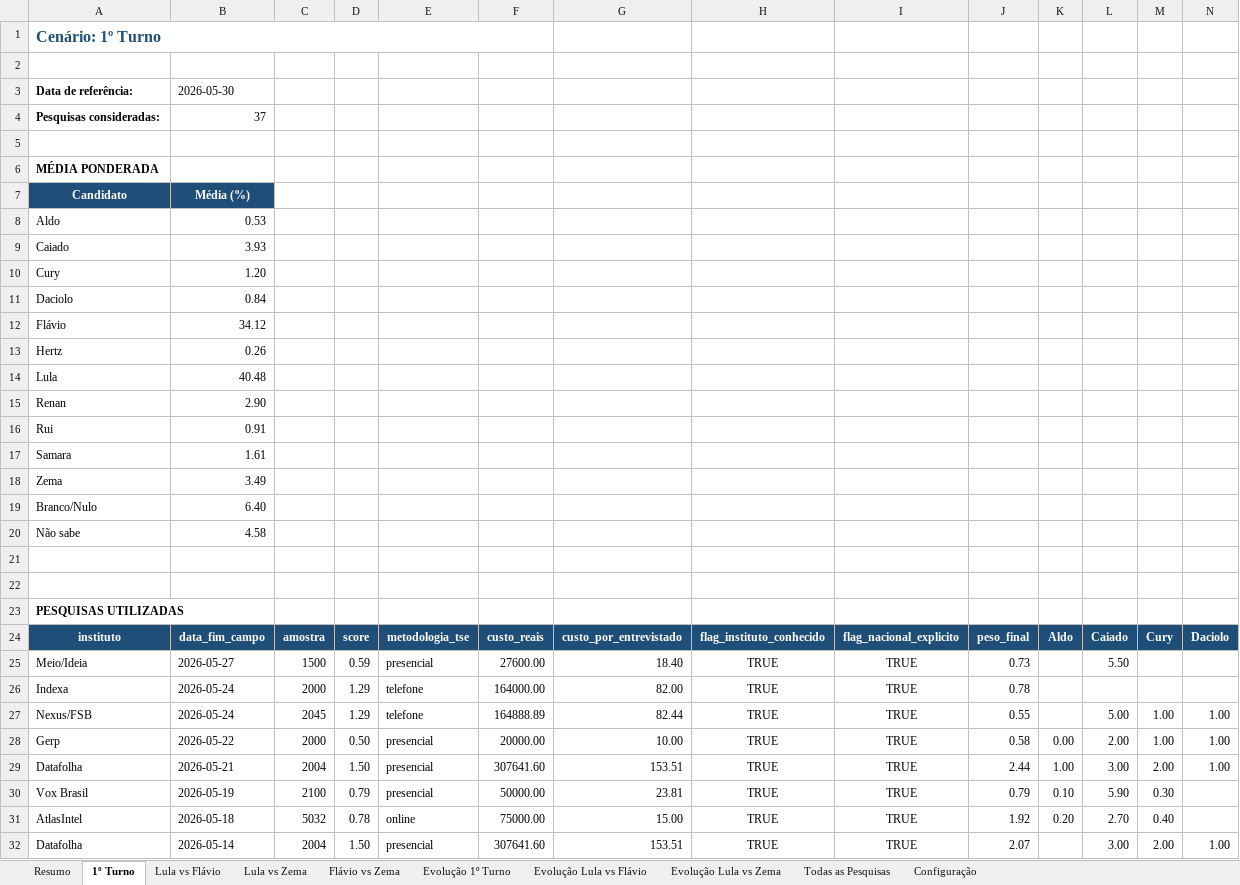
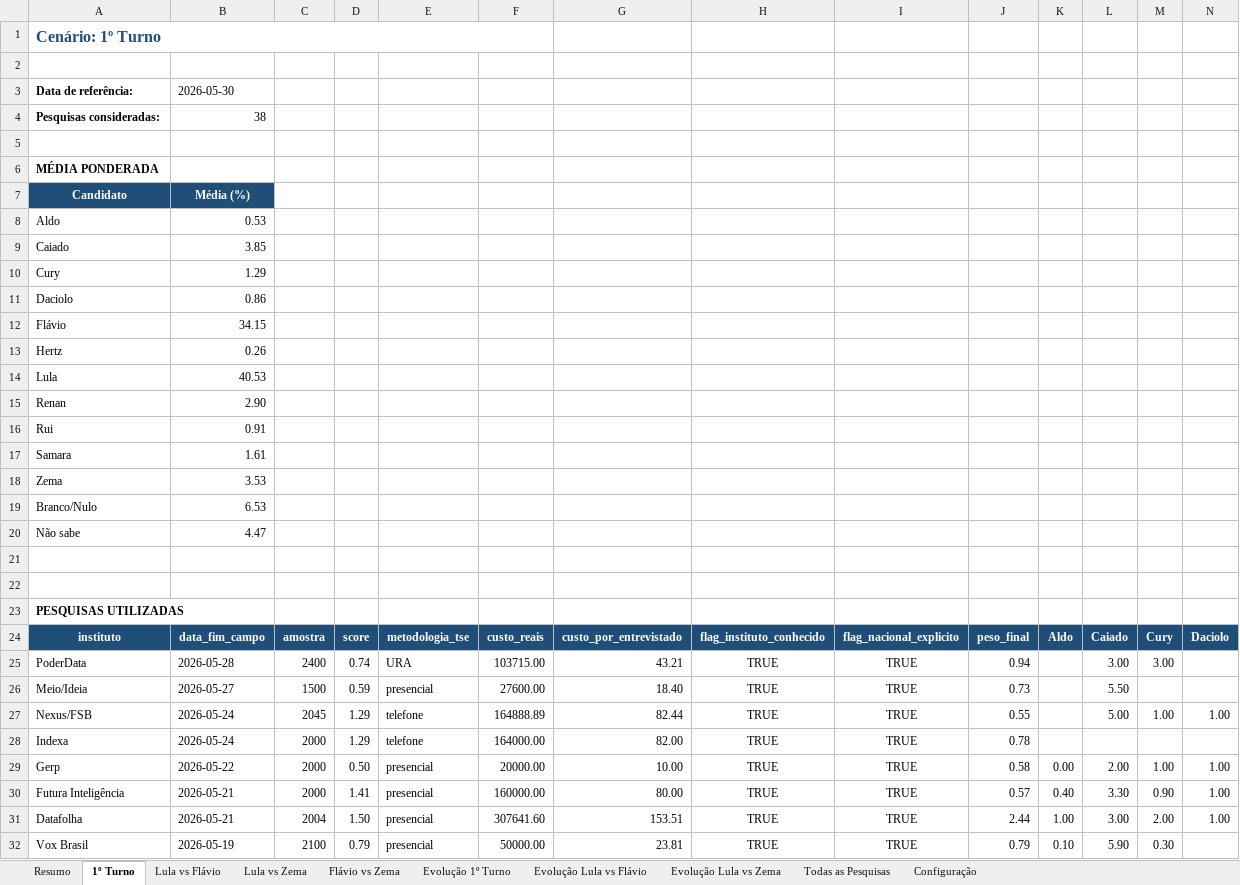
Before and after one commit to anac82/agregador-pesquisas, an Excel workbook: output/agregador_pesquisas.xlsx, sheet 1º Turno, drawn as a sheet; only a part is shown; the shorter side is filled out with more unchanged rows; values as stored, in another font and other column widths than the file's, no borders; rows hold the shown columns only; the diff covers the shown part only; the diff names each change by its address in the sheet, - before the commit and + after, or states it on an @@ line.

```diff
--- a/output/agregador_pesquisas.xlsx (sheet 1º Turno)
+++ b/output/agregador_pesquisas.xlsx (sheet 1º Turno)
-B4: 37
+B4: 38
-B9: 3.93
+B9: 3.85
-B10: 1.20
+B10: 1.29
-B11: 0.84
+B11: 0.86
-B12: 34.12
+B12: 34.15
-B14: 40.48
+B14: 40.53
-B18: 3.49
+B18: 3.53
-B19: 6.40
+B19: 6.53
-B20: 4.58
+B20: 4.47
+row 25: PoderData | 2026-05-28 | 2400 | 0.74 | URA | 103715.00 | 43.21 | TRUE | TRUE | 0.94 |  | 3.00 | 3.00
+row 30: Futura Inteligência | 2026-05-21 | 2000 | 1.41 | presencial | 160000.00 | 80.00 | TRUE | TRUE | 0.57 | 0.40 | 3.30 | 0.90 | 1.00
```
Also changed, not shown: 1 removed row elsewhere in this sheet, sheet Todas as Pesquisas, sheet Lula vs Flávio, sheet Lula vs Zema, sheet Resumo, sheet Evolução Lula vs Flávio, sheet Evolução 1º Turno, 1 more sheet, 3 other files.
